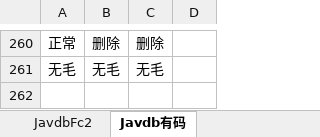
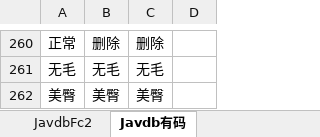
Before and after one commit to yepcn/javsdt, an Excel workbook: javsdt/【特征对照表】.xlsx, sheet Javdb有码, drawn as a sheet; only a part is shown, gaps mark what is left out; values as stored, in another font and other column widths than the file's, no borders; the diff names each change by its address in the sheet, - before the commit and + after, or states it on an @@ line.

Commit message:
javdb support Amateur & Censored in the same time

```diff
--- a/javsdt/【特征对照表】.xlsx (sheet Javdb有码)
+++ b/javsdt/【特征对照表】.xlsx (sheet Javdb有码)
+row 262: 美臀 | 美臀 | 美臀
```
Also changed, not shown: 2 other files.
